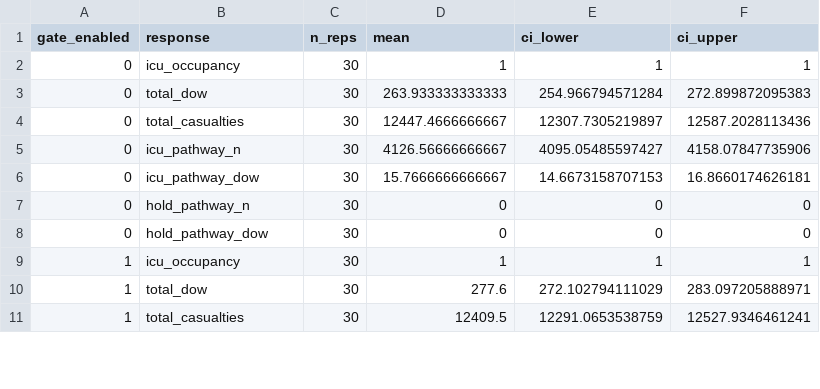
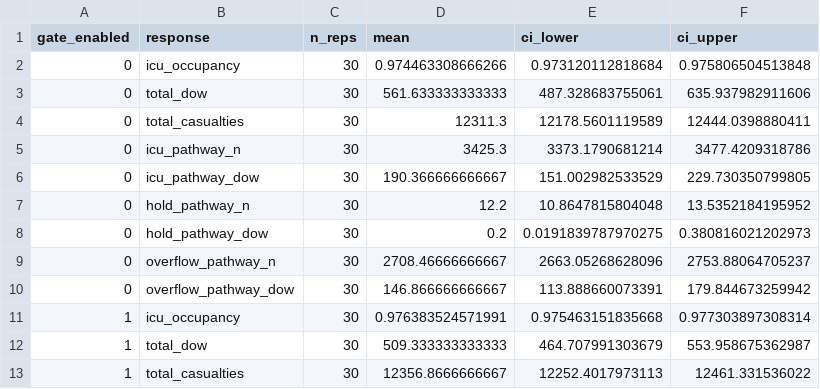
Before and after one commit to natosys/Battlefield-Casualty-Handling, a CSV file: data/icu_gate/icu_gate_summary_high_intensity.csv, drawn as a sheet; only a part is shown; the diff covers the shown part only.

```diff
--- a/data/icu_gate/icu_gate_summary_high_intensity.csv
+++ b/data/icu_gate/icu_gate_summary_high_intensity.csv
@@ -1,11 +1,13 @@
 "gate_enabled","response","n_reps","mean","ci_lower","ci_upper"
-0,"icu_occupancy",30,1,1,1
-0,"total_dow",30,263.933333333333,254.966794571284,272.899872095383
-0,"total_casualties",30,12447.4666666667,12307.7305219897,12587.2028113436
-0,"icu_pathway_n",30,4126.56666666667,4095.05485597427,4158.07847735906
-0,"icu_pathway_dow",30,15.7666666666667,14.6673158707153,16.8660174626181
-0,"hold_pathway_n",30,0,0,0
-0,"hold_pathway_dow",30,0,0,0
-1,"icu_occupancy",30,1,1,1
-1,"total_dow",30,277.6,272.102794111029,283.097205888971
-1,"total_casualties",30,12409.5,12291.0653538759,12527.9346461241
+0,"icu_occupancy",30,0.974463308666266,0.973120112818684,0.975806504513848
+0,"total_dow",30,561.633333333333,487.328683755061,635.937982911606
+0,"total_casualties",30,12311.3,12178.5601119589,12444.0398880411
+0,"icu_pathway_n",30,3425.3,3373.1790681214,3477.4209318786
+0,"icu_pathway_dow",30,190.366666666667,151.002982533529,229.730350799805
+0,"hold_pathway_n",30,12.2,10.8647815804048,13.5352184195952
+0,"hold_pathway_dow",30,0.2,0.0191839787970275,0.380816021202973
+0,"overflow_pathway_n",30,2708.46666666667,2663.05268628096,2753.88064705237
+0,"overflow_pathway_dow",30,146.866666666667,113.888660073391,179.844673259942
+1,"icu_occupancy",30,0.976383524571991,0.975463151835668,0.977303897308314
+1,"total_dow",30,509.333333333333,464.707991303679,553.958675362987
+1,"total_casualties",30,12356.8666666667,12252.4017973113,12461.331536022
```
Also changed, not shown: 2 added rows and 12 edited cells elsewhere in this file, data/icu_gate/icu_gate_paired_high_intensity.csv, data/icu_gate/icu_gate_replications_high_intensity.csv.
